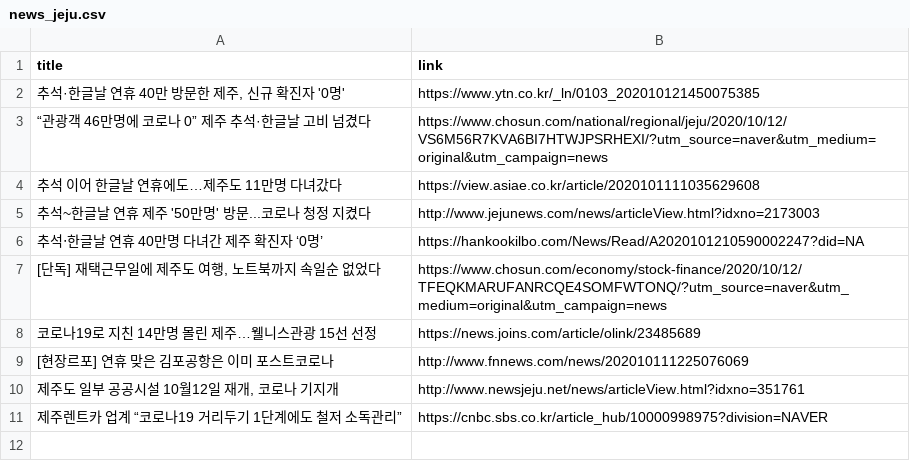
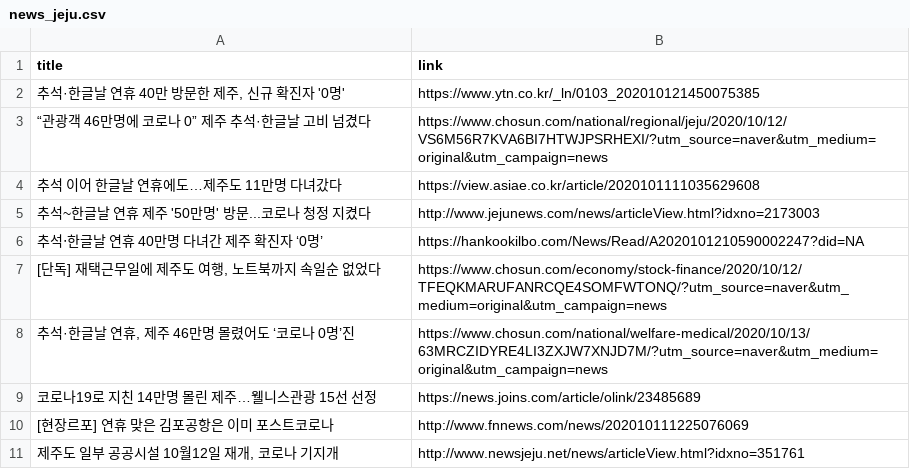
Before and after one commit to adrinerDP/livecod, a CSV file: data/news_jeju.csv, drawn as a sheet.

Commit message:
Run crawler and update current data

```diff
--- a/data/news_jeju.csv
+++ b/data/news_jeju.csv
@@ -7,2 +7,3 @@
 "[단독] 재택근무일에 제주도 여행, 노트북까지 속일순 없었다",https://www.chosun.com/economy/stock-finance/2020/10/12/TFEQKMARUFANRCQE4SOMFWTONQ/?utm_source=naver&utm_medium=original&utm_campaign=news
+"추석·한글날 연휴, 제주 46만명 몰렸어도 ‘코로나 0명’진",https://www.chosun.com/national/welfare-medical/2020/10/13/63MRCZIDYRE4LI3ZXJW7XNJD7M/?utm_source=naver&utm_medium=original&utm_campaign=news
 코로나19로 지친 14만명 몰린 제주…웰니스관광 15선 선정,https://news.joins.com/article/olink/23485689
@@ -10,2 +11 @@
 "제주도 일부 공공시설 10월12일 재개, 코로나 기지개",http://www.newsjeju.net/news/articleView.html?idxno=351761
-제주렌트카 업계 “코로나19 거리두기 1단계에도 철저 소독관리”,https://cnbc.sbs.co.kr/article_hub/10000998975?division=NAVER
```
Also changed, not shown: data/news_google.csv, data/news_naver.csv, 5 other files.
